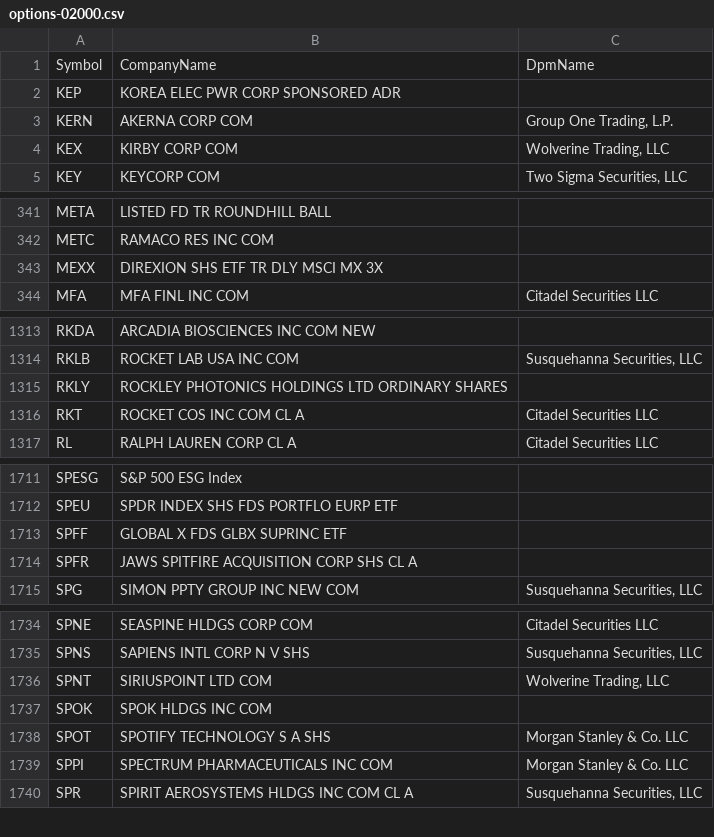
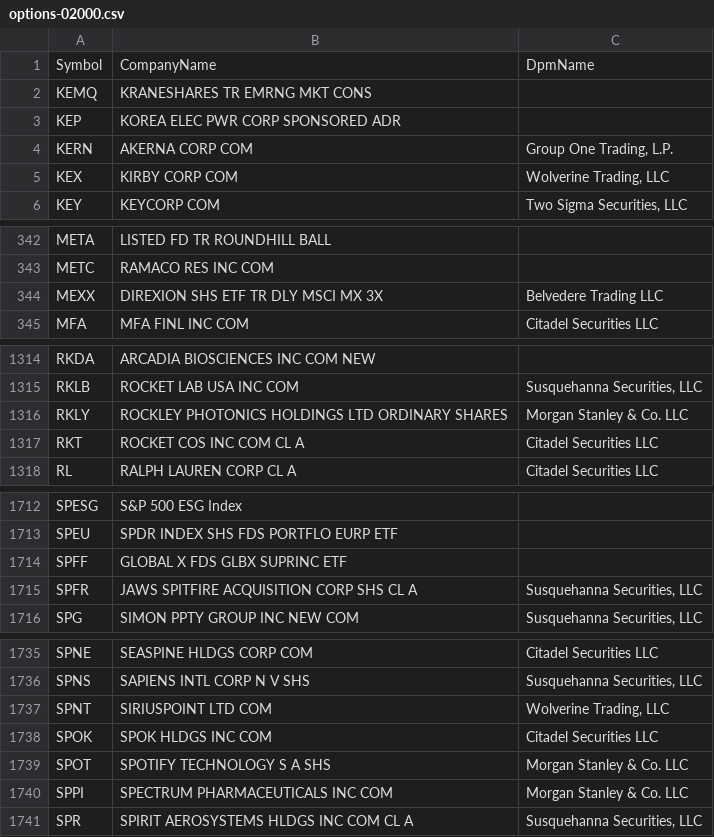
Before and after one commit to haoenhui/usa-optionable-stocks, a CSV file: options-02000.csv, drawn as a sheet; only a part is shown, gaps mark what is left out; the diff covers the shown part only.

```diff
--- a/options-02000.csv
+++ b/options-02000.csv
@@ -1,2 +1,3 @@
 Symbol,CompanyName,DpmName
+KEMQ,KRANESHARES TR EMRNG MKT CONS,
 KEP,KOREA ELEC PWR CORP SPONSORED ADR,
@@ -342,3 +343,3 @@ META,LISTED FD TR ROUNDHILL BALL,
 METC,RAMACO RES INC COM,
-MEXX,DIREXION SHS ETF TR DLY MSCI MX 3X,
+MEXX,DIREXION SHS ETF TR DLY MSCI MX 3X,Belvedere Trading LLC
 MFA,MFA FINL INC COM,Citadel Securities LLC
@@ -1314,3 +1315,3 @@ RKDA,ARCADIA BIOSCIENCES INC COM NEW,
 RKLB,ROCKET LAB USA INC COM,"Susquehanna Securities, LLC"
-RKLY,ROCKLEY PHOTONICS HOLDINGS LTD ORDINARY SHARES,
+RKLY,ROCKLEY PHOTONICS HOLDINGS LTD ORDINARY SHARES,Morgan Stanley & Co. LLC
 RKT,ROCKET COS INC COM CL A,Citadel Securities LLC
@@ -1713,3 +1714,3 @@ SPEU,SPDR INDEX SHS FDS PORTFLO EURP ETF,
 SPFF,GLOBAL X FDS GLBX SUPRINC ETF,
-SPFR,JAWS SPITFIRE ACQUISITION CORP SHS CL A,
+SPFR,JAWS SPITFIRE ACQUISITION CORP SHS CL A,"Susquehanna Securities, LLC"
 SPG,SIMON PPTY GROUP INC NEW COM,"Susquehanna Securities, LLC"
@@ -1736,3 +1737,3 @@ SPNS,SAPIENS INTL CORP N V SHS,"Susquehanna Securities, LLC"
 SPNT,SIRIUSPOINT LTD COM,"Wolverine Trading, LLC"
-SPOK,SPOK HLDGS INC COM,
+SPOK,SPOK HLDGS INC COM,Citadel Securities LLC
 SPOT,SPOTIFY TECHNOLOGY S A SHS,Morgan Stanley & Co. LLC
```
Also changed, not shown: 5 edited cells elsewhere in this file, options-00000.csv, weekly-options-00000.csv.
